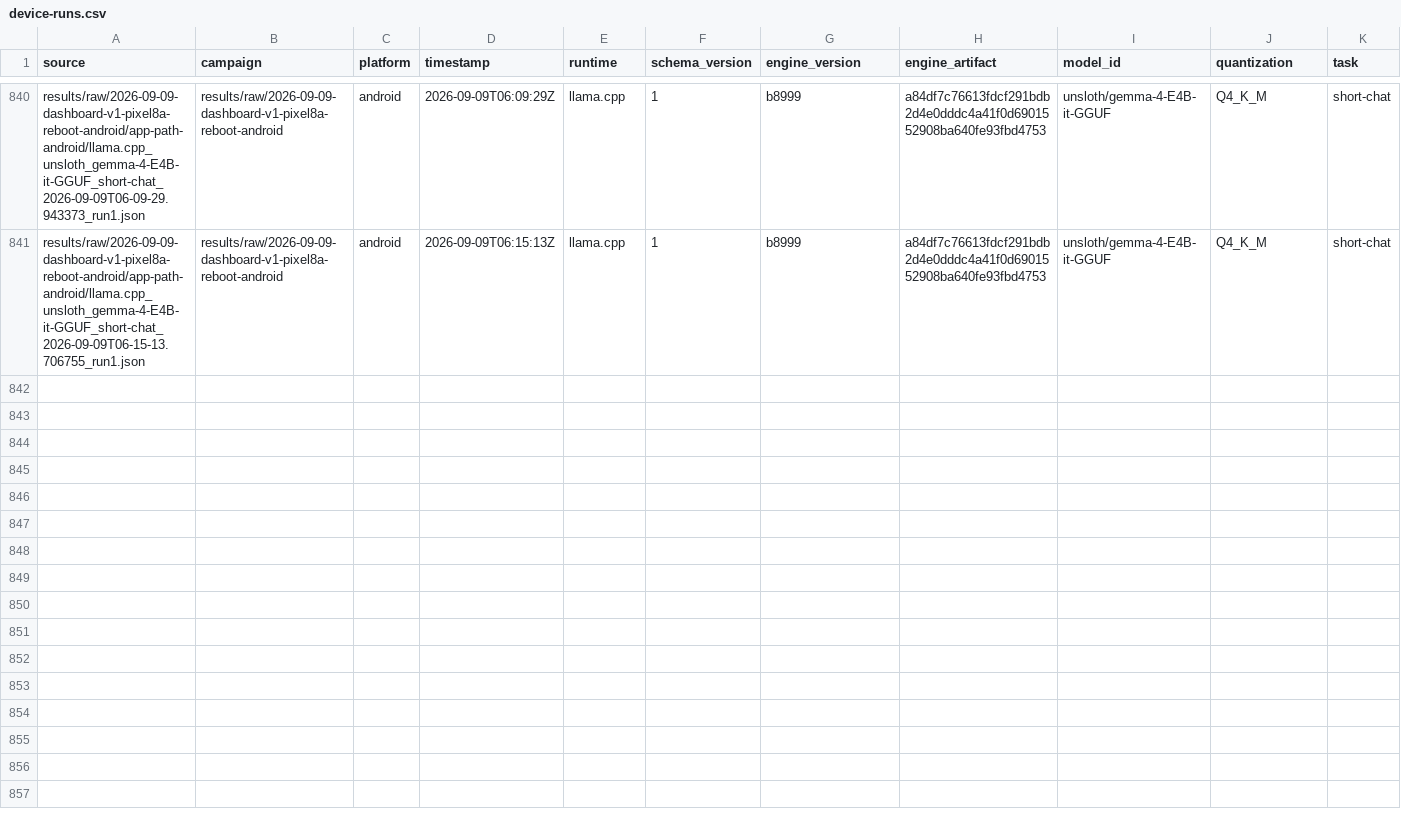
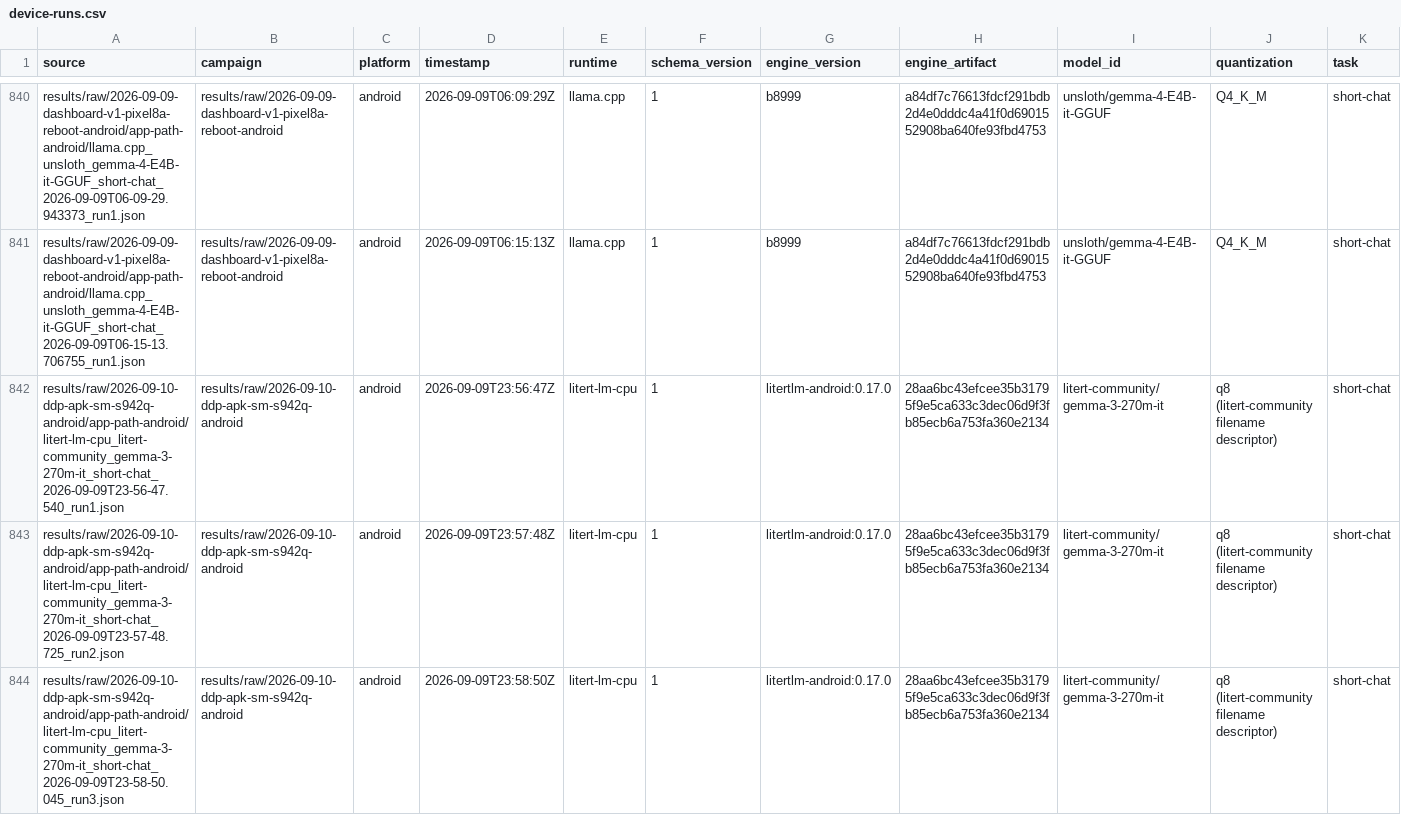
Before and after one commit to john-rocky/edge-llm-bench, a CSV file: results/summary/device-runs.csv, drawn as a sheet; only a part is shown, gaps mark what is left out; rows hold the shown columns only; the diff names each change by its address in the sheet, - before the commit and + after, or states it on an @@ line.

Commit message:
Galaxy S26, first local pass-through of the Route B APK (2026-09-10 08:56-08:59 JST): the phone downloaded gemma-3-270m-it q8 from the Hub in 11 s, the 8-question gate scored 5/8 (FAIL at threshold 6, test red by design, records kept), three short-chat runs recorded 50.6 / 47.8 / 50.1 tok/s on the litertlm-android 0.17.0 AAR; the official litert-lm CLI 0.17.0 on the Mac returns the same eight gate answers on the same artifact, so the misses are the model's and the gate definition is an owner decision documented in docs/ddp-integration.md; runner fixed for macOS bash 3.2 and now stores a process-scoped device log

```diff
--- a/results/summary/device-runs.csv
+++ b/results/summary/device-runs.csv
+row 842: results/raw/2026-09-10-ddp-apk-sm-s942q-android/app-path-android/litert-lm-cpu_litert-community_gemma-3-270m-it_short-chat_2026-09-09T23-56-47.540_run1.json | results/raw/2026-09-10-ddp-apk-sm-s942q-android | android | 2026-09-09T23:56:47Z | litert-lm-cpu | 1 | litertlm-android:0.17.0 | 28aa6bc43efcee35b31795f9e5ca633c3dec06d9f3fb85ecb6a753fa360e2134 | litert-community/gemma-3-270m-it | q8 (litert-community filename descriptor) | short-chat
+row 843: results/raw/2026-09-10-ddp-apk-sm-s942q-android/app-path-android/litert-lm-cpu_litert-community_gemma-3-270m-it_short-chat_2026-09-09T23-57-48.725_run2.json | results/raw/2026-09-10-ddp-apk-sm-s942q-android | android | 2026-09-09T23:57:48Z | litert-lm-cpu | 1 | litertlm-android:0.17.0 | 28aa6bc43efcee35b31795f9e5ca633c3dec06d9f3fb85ecb6a753fa360e2134 | litert-community/gemma-3-270m-it | q8 (litert-community filename descriptor) | short-chat
+row 844: results/raw/2026-09-10-ddp-apk-sm-s942q-android/app-path-android/litert-lm-cpu_litert-community_gemma-3-270m-it_short-chat_2026-09-09T23-58-50.045_run3.json | results/raw/2026-09-10-ddp-apk-sm-s942q-android | android | 2026-09-09T23:58:50Z | litert-lm-cpu | 1 | litertlm-android:0.17.0 | 28aa6bc43efcee35b31795f9e5ca633c3dec06d9f3fb85ecb6a753fa360e2134 | litert-community/gemma-3-270m-it | q8 (litert-community filename descriptor) | short-chat
```
Also changed, not shown: 15 other files.
